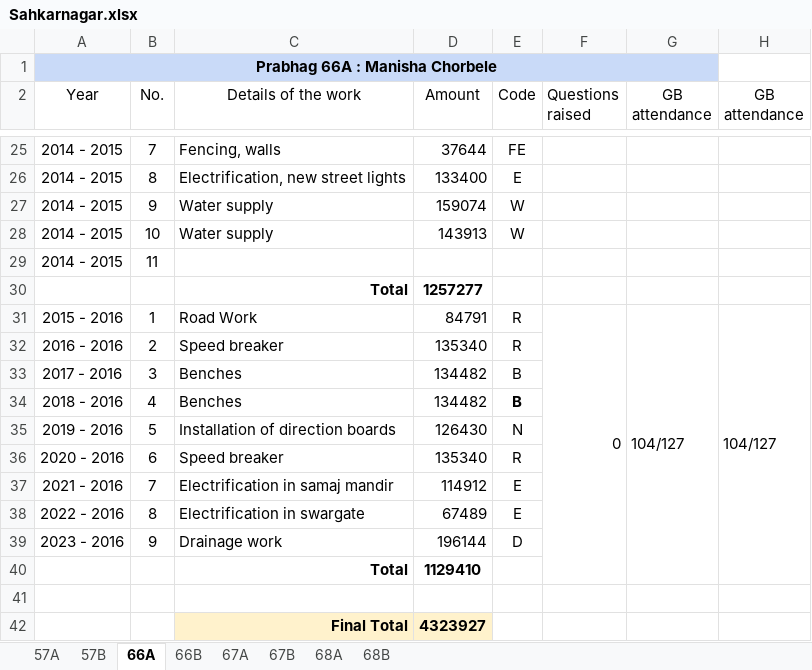
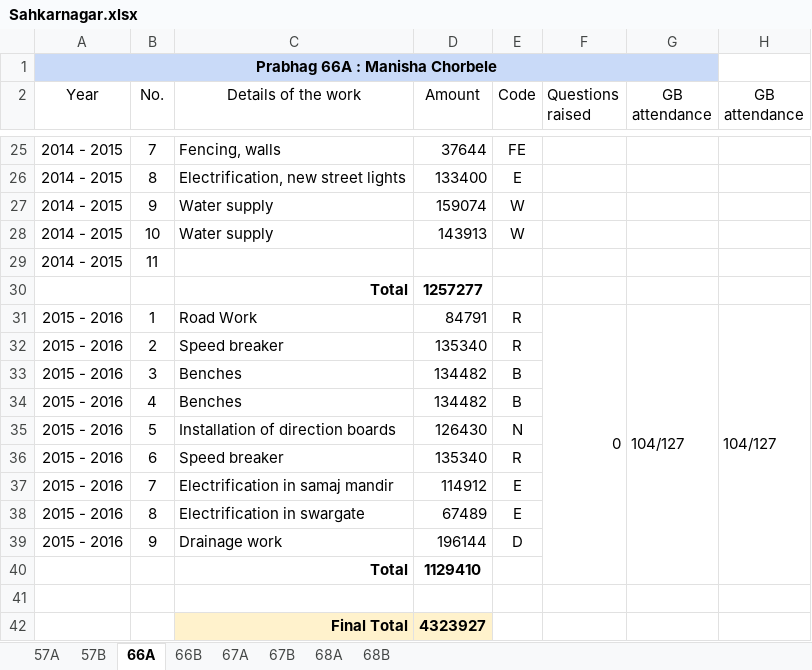
Before and after one commit to devadigayatish/nagarsevak_report_card, an Excel workbook: csv/main-files/Sahkarnagar.xlsx, sheet 66A, drawn as a sheet; only a part is shown, gaps mark what is left out; values as stored, in another font and other column widths than the file's, no borders; charts and pictures not drawn; the diff names each change by its address in the sheet, - before the commit and + after, or states it on an @@ line.

Commit message:
Some CSVs had invalid accounting Years. Rectified them in live spreadsheets.

```diff
--- a/csv/main-files/Sahkarnagar.xlsx (sheet 66A)
+++ b/csv/main-files/Sahkarnagar.xlsx (sheet 66A)
-A32 (Year): 2016 - 2016
+A32 (Year): 2015 - 2016
-A33 (Year): 2017 - 2016
+A33 (Year): 2015 - 2016
-A34 (Year): 2018 - 2016
+A34 (Year): 2015 - 2016
-E34 bold: on
+E34 bold: off
-A35 (Year): 2019 - 2016
+A35 (Year): 2015 - 2016
-A36 (Year): 2020 - 2016
+A36 (Year): 2015 - 2016
-A37 (Year): 2021 - 2016
+A37 (Year): 2015 - 2016
-A38 (Year): 2022 - 2016
+A38 (Year): 2015 - 2016
-A39 (Year): 2023 - 2016
+A39 (Year): 2015 - 2016
```
Also changed, not shown: sheet 57A, sheet 68B, csv/main-files/Aundh.xlsx, csv/main-files/Bibwewadi.xlsx, 29 other files.
